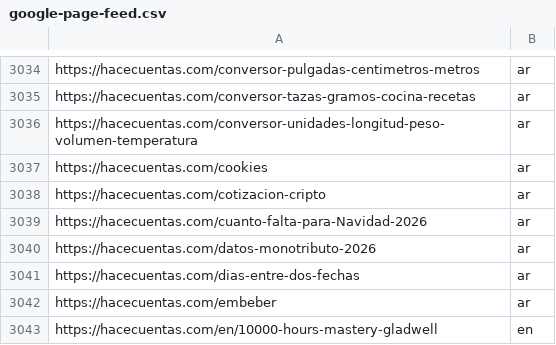
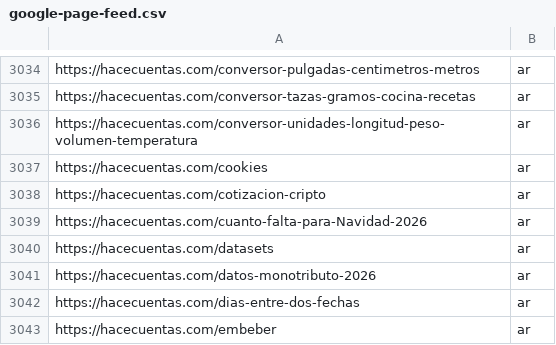
Before and after one commit to grblasquiz/hacecuentas, a CSV file: public/google-page-feed.csv, drawn as a sheet; only a part is shown, gaps mark what is left out; the shorter side is filled out with more unchanged rows.

```diff
--- a/public/google-page-feed.csv
+++ b/public/google-page-feed.csv
@@ -3039,2 +3039,3 @@ https://hacecuentas.com/cotizacion-cripto,ar
 https://hacecuentas.com/cuanto-falta-para-Navidad-2026,ar
+https://hacecuentas.com/datasets,ar
 https://hacecuentas.com/datos-monotributo-2026,ar
```
Also changed, not shown: 8 other files.
